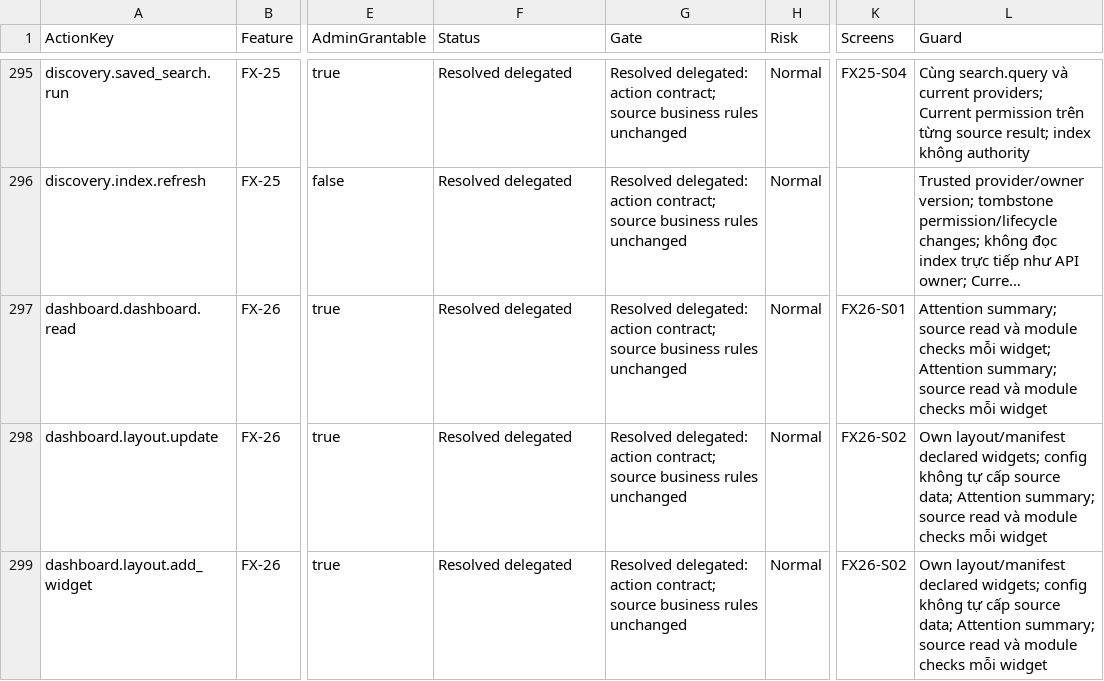
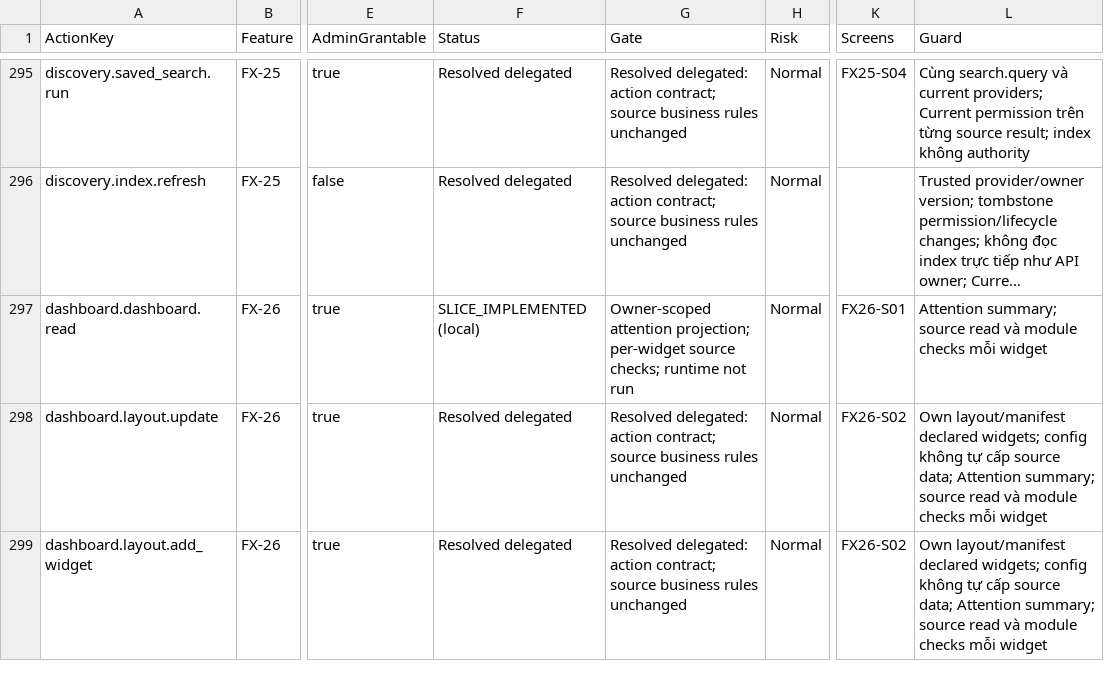
Before and after one commit to hakodev2k/Nexora, a CSV file: docs/action-catalog/catalog.csv, drawn as a sheet; only a part is shown, gaps mark what is left out; long unchanged cells end in …; the diff names each change by its address in the sheet, - before the commit and + after, or states it on an @@ line.

Commit message:
feat(dashboard): add local attention projection

```diff
--- a/docs/action-catalog/catalog.csv
+++ b/docs/action-catalog/catalog.csv
-F297 (Status): Resolved delegated
+F297 (Status): SLICE_IMPLEMENTED (local)
-G297 (Gate): Resolved delegated: action contract; source business rules unchanged
+G297 (Gate): Owner-scoped attention projection; per-widget source checks; runtime not run
-L297 (Guard): …checks mỗi widget; Attention summary; source read và module checks mỗi widget
+L297 (Guard): …checks mỗi widget
```
Also changed, not shown: docs/goals/module-coverage.csv, 21 other files.
